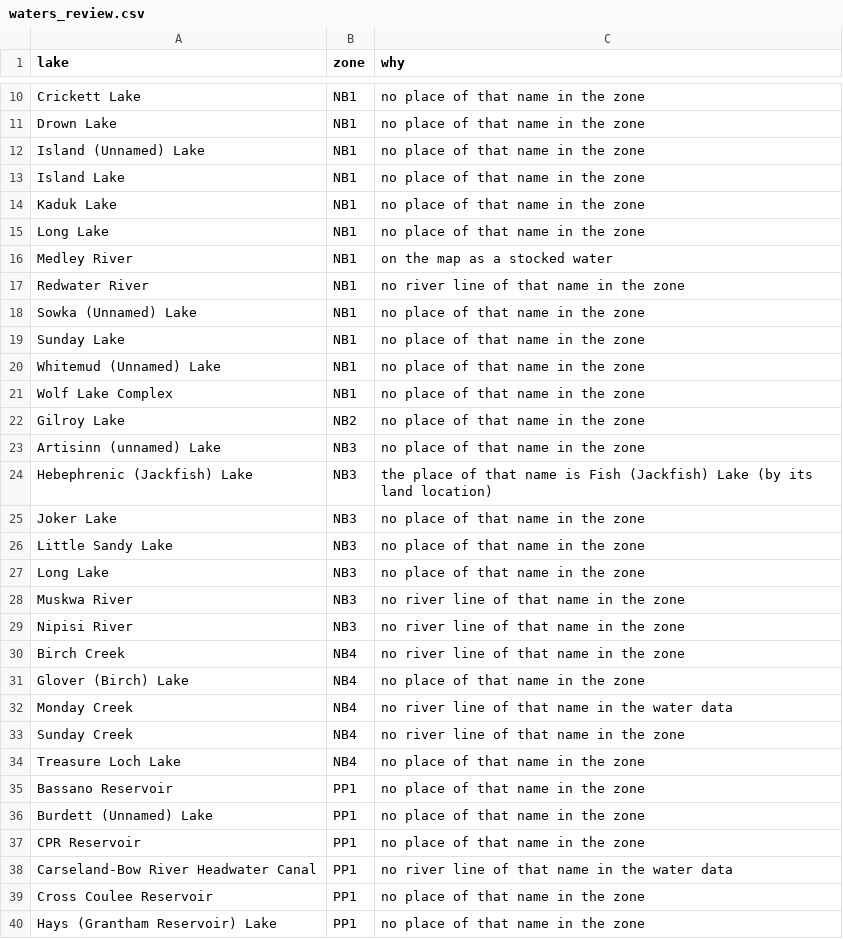
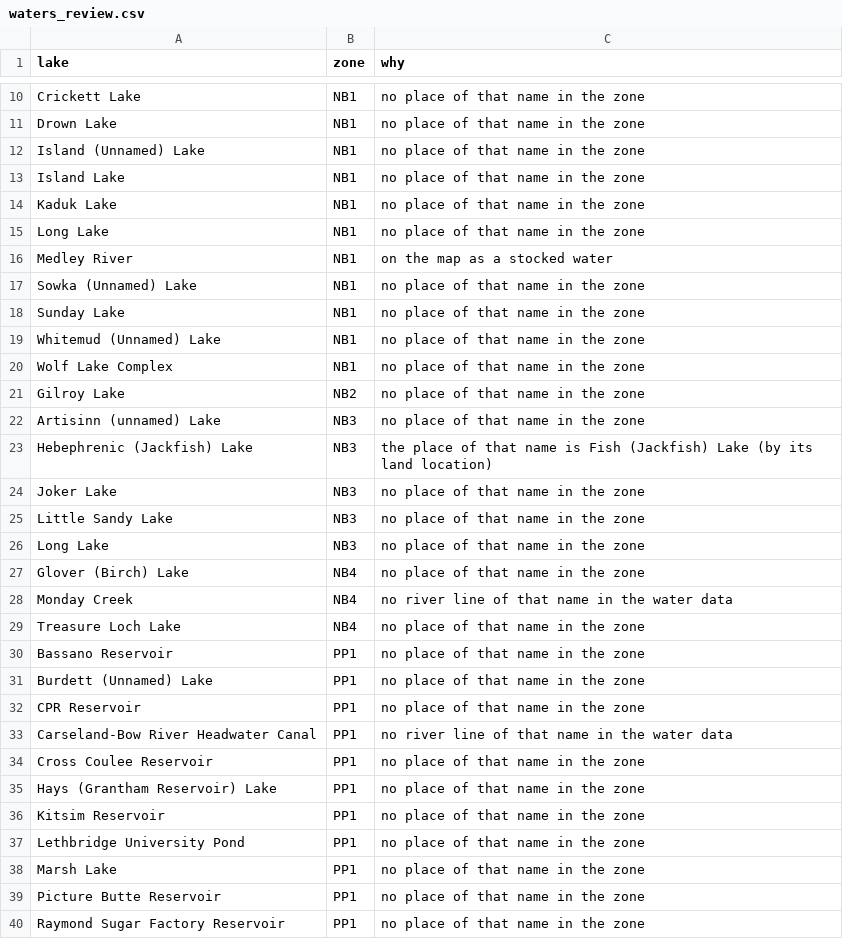
Before and after one commit to lxyzh1019-cyber/HZ_Trout_Map, a CSV file: data/waters_review.csv, drawn as a sheet; only a part is shown, gaps mark what is left out; the shorter side is filled out with more unchanged rows.

```diff
--- a/data/waters_review.csv
+++ b/data/waters_review.csv
@@ -16,3 +16,2 @@ Long Lake,NB1,no place of that name in the zone
 Medley River,NB1,on the map as a stocked water
-Redwater River,NB1,no river line of that name in the zone
 Sowka (Unnamed) Lake,NB1,no place of that name in the zone
@@ -27,8 +26,4 @@ Little Sandy Lake,NB3,no place of that name in the zone
 Long Lake,NB3,no place of that name in the zone
-Muskwa River,NB3,no river line of that name in the zone
-Nipisi River,NB3,no river line of that name in the zone
-Birch Creek,NB4,no river line of that name in the zone
 Glover (Birch) Lake,NB4,no place of that name in the zone
 Monday Creek,NB4,no river line of that name in the water data
-Sunday Creek,NB4,no river line of that name in the zone
 Treasure Loch Lake,NB4,no place of that name in the zone
```
Also changed, not shown: 6 other files.
